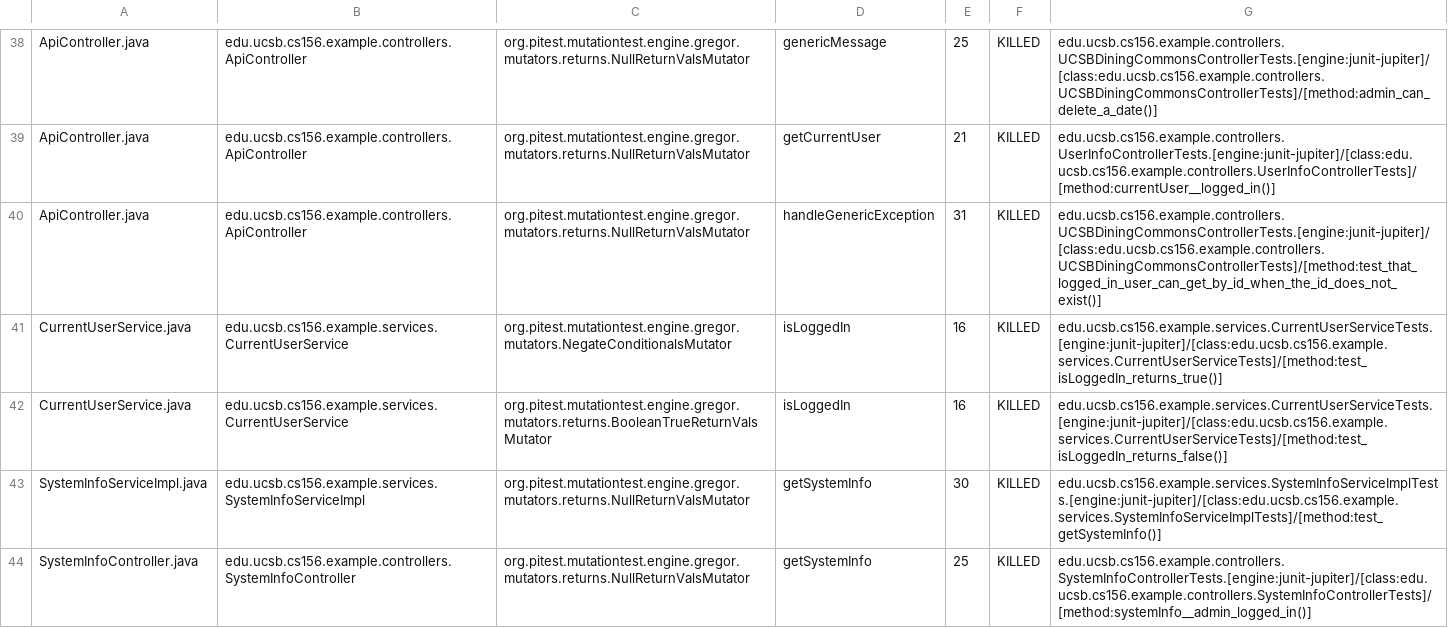
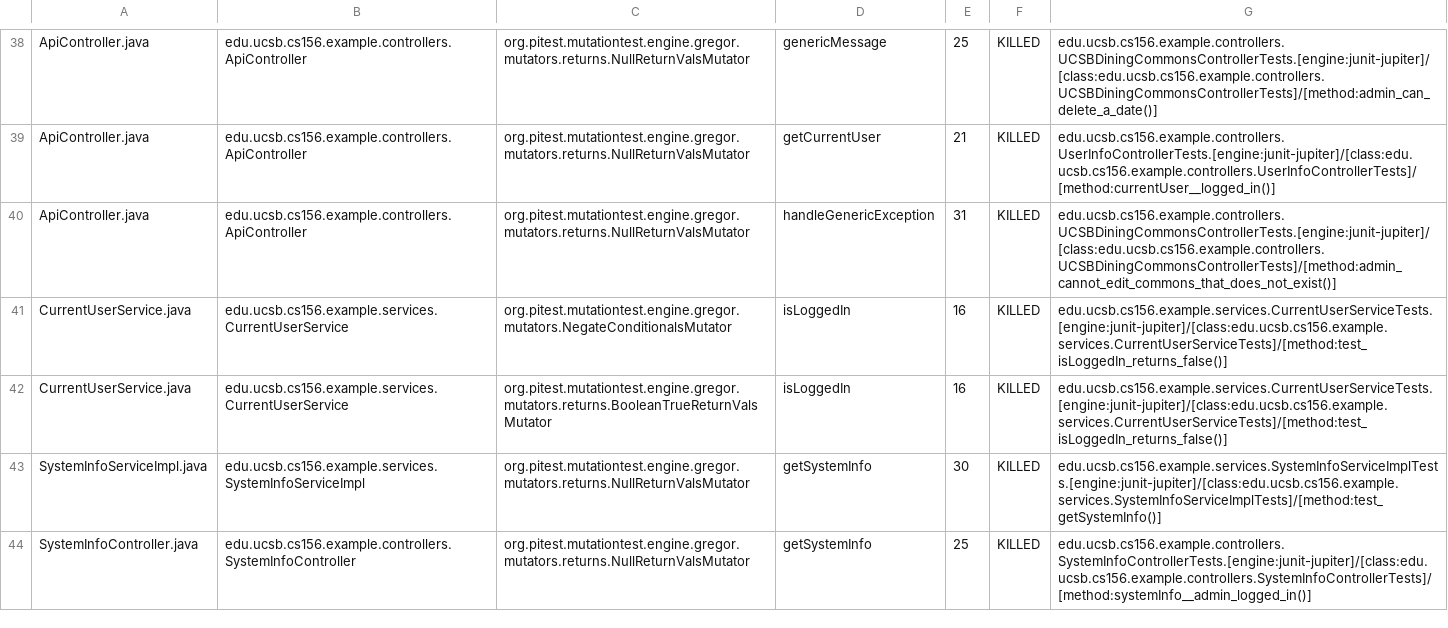
Before and after one commit to ucsb-cs156-f23/team02-f23-5pm-4, a CSV file: prs/47/pitest/mutations.csv, drawn as a sheet; only a part is shown, gaps mark what is left out.

Commit message:
Deploying to gh-pages from @ ucsb-cs156-f23/team02-f23-5pm-4@b9776b8371159642443bfd4a7a0963374d11ae0c 🚀

```diff
--- a/prs/47/pitest/mutations.csv
+++ b/prs/47/pitest/mutations.csv
@@ -39,4 +39,4 @@ ApiController.java,edu.ucsb.cs156.example.controllers.ApiController,org.pitest.m
 ApiController.java,edu.ucsb.cs156.example.controllers.ApiController,org.pitest.mutationtest.engine.gregor.mutators.returns.NullReturnValsMutator,getCurrentUser,21,KILLED,edu.ucsb.cs156.example.controllers.UserInfoControllerTests.[engine:junit-jupiter]/[class:edu.ucsb.cs156.example.controllers.UserInfoControllerTests]/[method:currentUser__logged_in()]
-ApiController.java,edu.ucsb.cs156.example.controllers.ApiController,org.pitest.mutationtest.engine.gregor.mutators.returns.NullReturnValsMutator,handleGenericException,31,KILLED,edu.ucsb.cs156.example.controllers.UCSBDiningCommonsControllerTests.[engine:junit-jupiter]/[class:edu.ucsb.cs156.example.controllers.UCSBDiningCommonsControllerTests]/[method:test_that_logged_in_user_can_get_by_id_when_the_id_does_not_exist()]
-CurrentUserService.java,edu.ucsb.cs156.example.services.CurrentUserService,org.pitest.mutationtest.engine.gregor.mutators.NegateConditionalsMutator,isLoggedIn,16,KILLED,edu.ucsb.cs156.example.services.CurrentUserServiceTests.[engine:junit-jupiter]/[class:edu.ucsb.cs156.example.services.CurrentUserServiceTests]/[method:test_isLoggedIn_returns_true()]
+ApiController.java,edu.ucsb.cs156.example.controllers.ApiController,org.pitest.mutationtest.engine.gregor.mutators.returns.NullReturnValsMutator,handleGenericException,31,KILLED,edu.ucsb.cs156.example.controllers.UCSBDiningCommonsControllerTests.[engine:junit-jupiter]/[class:edu.ucsb.cs156.example.controllers.UCSBDiningCommonsControllerTests]/[method:admin_cannot_edit_commons_that_does_not_exist()]
+CurrentUserService.java,edu.ucsb.cs156.example.services.CurrentUserService,org.pitest.mutationtest.engine.gregor.mutators.NegateConditionalsMutator,isLoggedIn,16,KILLED,edu.ucsb.cs156.example.services.CurrentUserServiceTests.[engine:junit-jupiter]/[class:edu.ucsb.cs156.example.services.CurrentUserServiceTests]/[method:test_isLoggedIn_returns_false()]
 CurrentUserService.java,edu.ucsb.cs156.example.services.CurrentUserService,org.pitest.mutationtest.engine.gregor.mutators.returns.BooleanTrueReturnValsMutator,isLoggedIn,16,KILLED,edu.ucsb.cs156.example.services.CurrentUserServiceTests.[engine:junit-jupiter]/[class:edu.ucsb.cs156.example.services.CurrentUserServiceTests]/[method:test_isLoggedIn_returns_false()]
```
Also changed, not shown: 11 other files.
